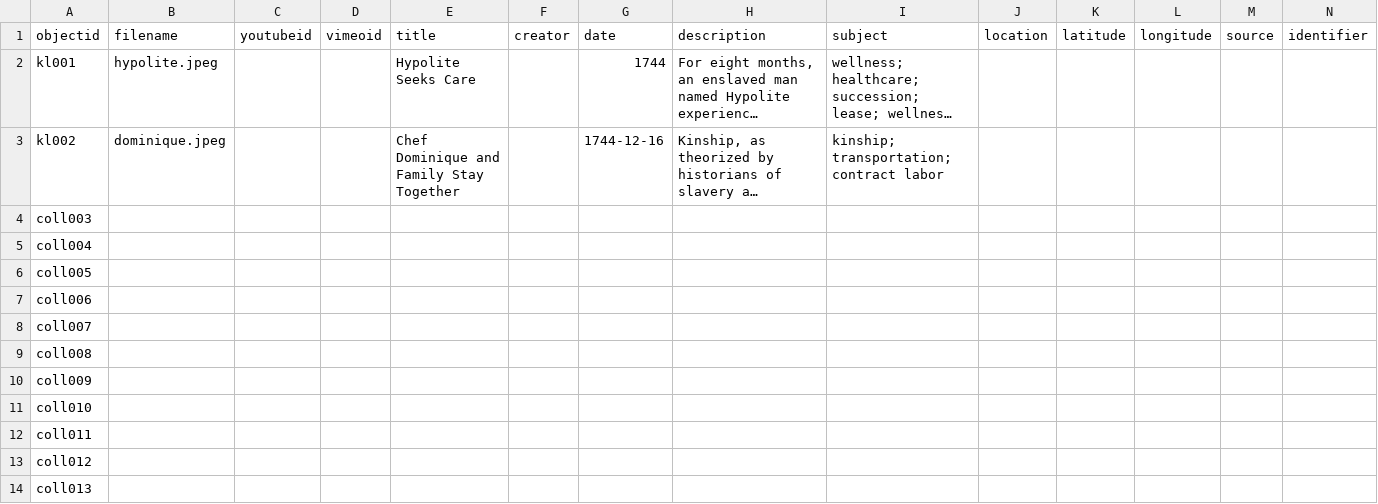
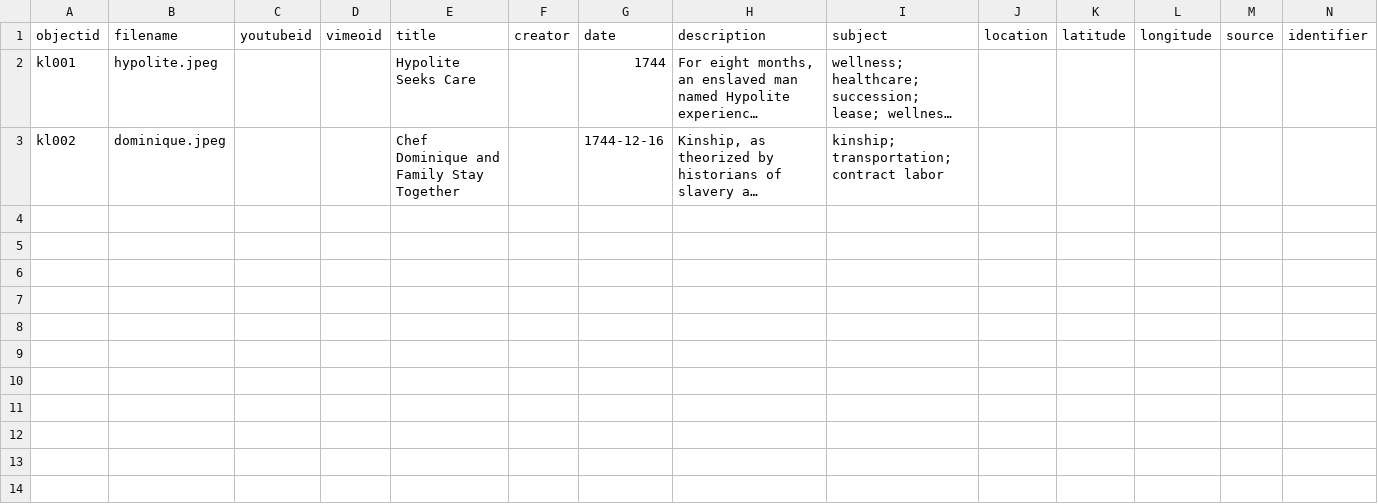
Before and after one commit to lxcprojects/samplecontainer, a CSV file: _data/samplecontainer.csv, drawn as a sheet; only a part is shown; long unchanged cells end in …; rows hold the shown columns only; the diff names each change by its address in the sheet, - before the commit and + after, or states it on an @@ line.

Commit message:
Update samplecontainer.csv

```diff
--- a/_data/samplecontainer.csv
+++ b/_data/samplecontainer.csv
-row 4: coll003
-row 5: coll004
-row 6: coll005
-row 7: coll006
-row 8: coll007
-row 9: coll008
-row 10: coll009
-row 11: coll010
-row 12: coll011
-row 13: coll012
-row 14: coll013
```
